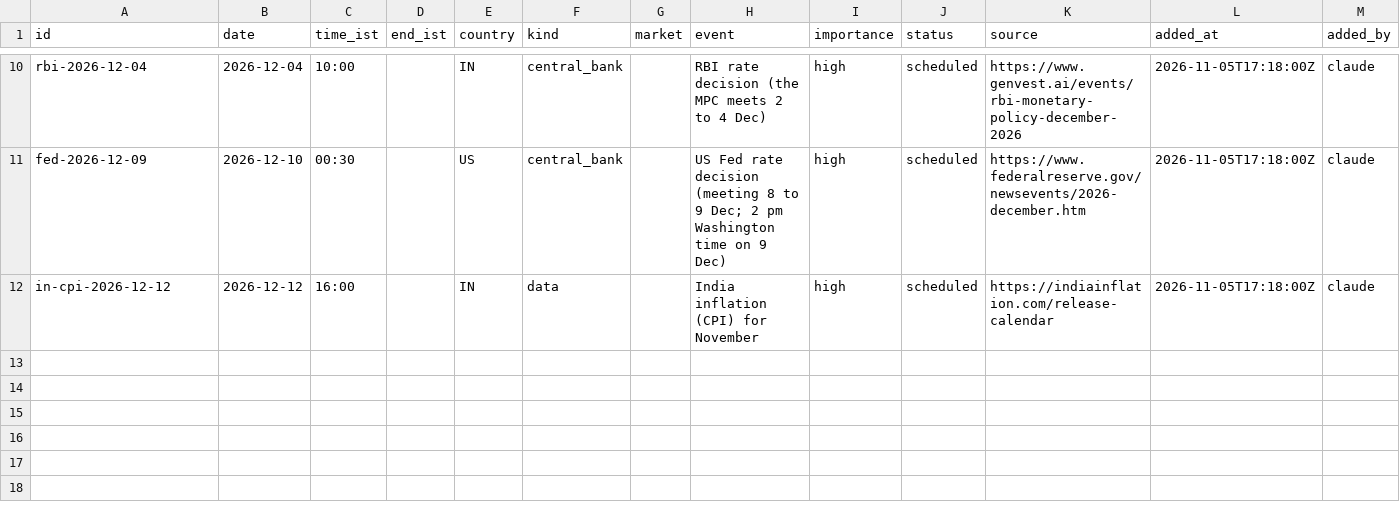
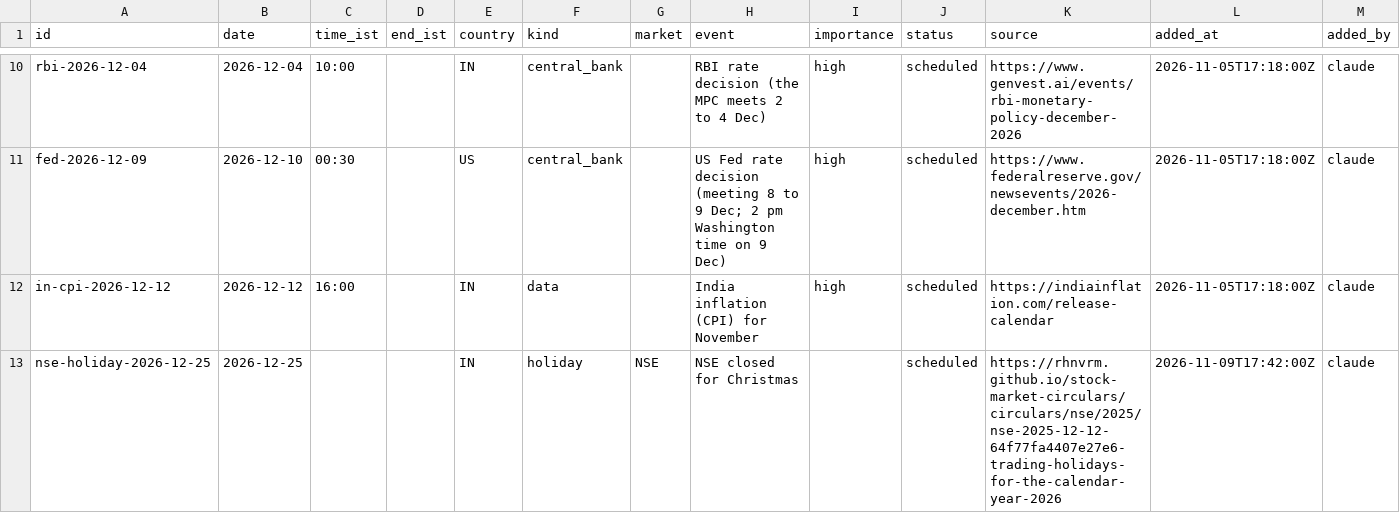
Before and after one commit to viruop/paper-arena, a CSV file: data/events/calendar.csv, drawn as a sheet; only a part is shown, gaps mark what is left out.

```diff
--- a/data/events/calendar.csv
+++ b/data/events/calendar.csv
@@ -12 +12,2 @@ fed-2026-12-09,2026-12-10,00:30,,US,central_bank,,US Fed rate decision (meeting
 in-cpi-2026-12-12,2026-12-12,16:00,,IN,data,,India inflation (CPI) for November,high,scheduled,https://indiainflation.com/release-calendar,2026-11-05T17:18:00Z,claude
+nse-holiday-2026-12-25,2026-12-25,,,IN,holiday,NSE,NSE closed for Christmas,,scheduled,https://rhnvrm.github.io/stock-market-circulars/circulars/nse/2025/nse-2025-12-12-64f77fa4407e27e6-trading-holidays-for-the-calendar-year-2026,2026-11-09T17:42:00Z,claude
```
Also changed, not shown: data/events/log.csv.
